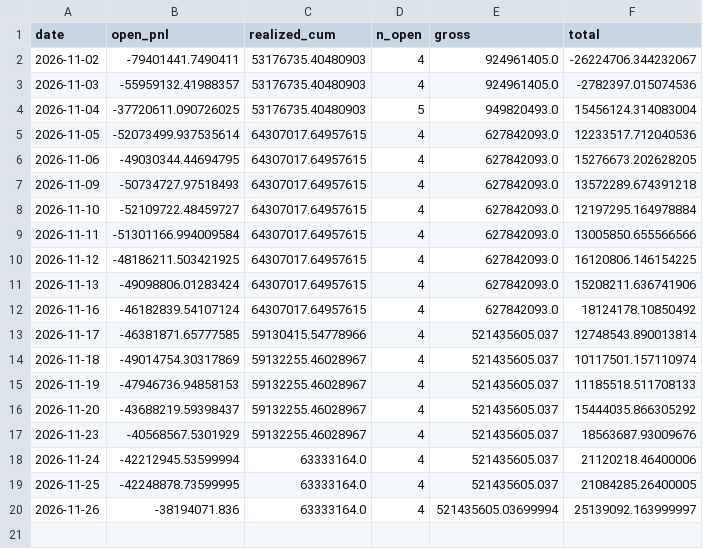
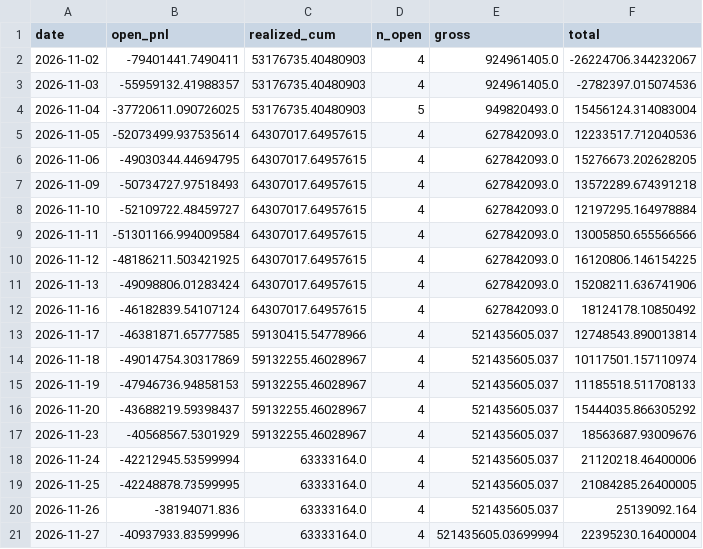
Before and after one commit to eqpair/stmon, a CSV file: data/v2_equity.csv, drawn as a sheet.

```diff
--- a/data/v2_equity.csv
+++ b/data/v2_equity.csv
@@ -19,2 +19,3 @@ date,open_pnl,realized_cum,n_open,gross,total
 2026-11-25,-42248878.73599995,63333164.0,4,521435605.037,21084285.26400005
-2026-11-26,-38194071.836,63333164.0,4,521435605.03699994,25139092.163999997
+2026-11-26,-38194071.836,63333164.0,4,521435605.037,25139092.164
+2026-11-27,-40937933.83599996,63333164.0,4,521435605.03699994,22395230.16400004
```
Also changed, not shown: 49 other files.
